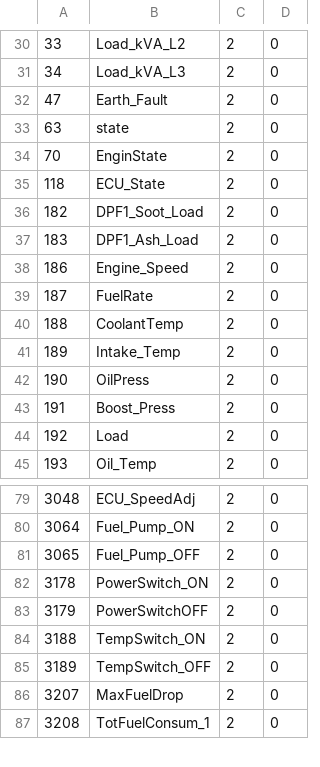
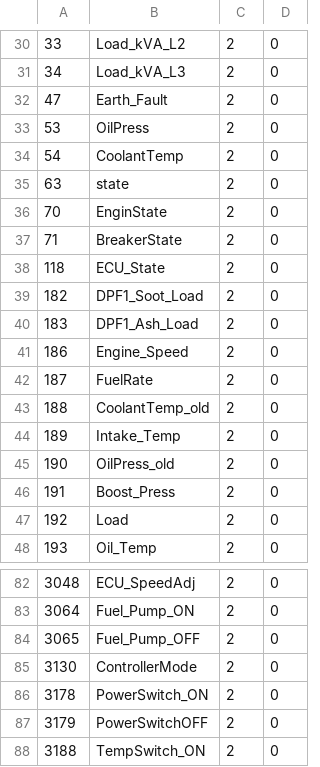
Before and after one commit to mrhb/OnlineMonitoringLogger, a CSV file: Resource/ModbusAddress_AMF25.csv, drawn as a sheet; only a part is shown, gaps mark what is left out; the shorter side is filled out with more unchanged rows.

Commit message:
oil & temp

```diff
--- a/Resource/ModbusAddress_AMF25.csv
+++ b/Resource/ModbusAddress_AMF25.csv
@@ -32,4 +32,7 @@
 47,Earth_Fault,2,0
+53,OilPress,2,0
+54,CoolantTemp,2,0
 63,state,2,0
 70,EnginState,2,0
+71,BreakerState,2,0
 118,ECU_State,2,0
@@ -39,5 +42,5 @@
 187,FuelRate,2,0
-188,CoolantTemp,2,0
+188,CoolantTemp_old,2,0
 189,Intake_Temp,2,0
-190,OilPress,2,0
+190,OilPress_old,2,0
 191,Boost_Press,2,0
@@ -81,2 +84,3 @@
 3065,Fuel_Pump_OFF,2,0
+3130,ControllerMode,2,0
 3178,PowerSwitch_ON,2,0
```
Also changed, not shown: Resource/ModbusAddress_aras.csv, 1 other file.
